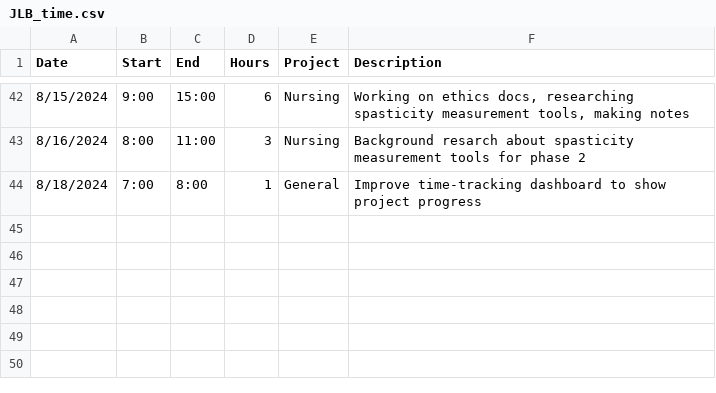
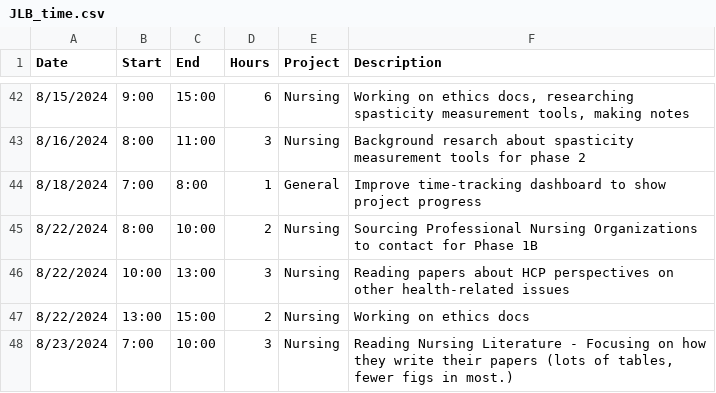
Before and after one commit to black-cat-enthusiast/time_tracking, a CSV file: JLB_time.csv, drawn as a sheet; only a part is shown, gaps mark what is left out.

```diff
--- a/JLB_time.csv
+++ b/JLB_time.csv
@@ -44 +44,5 @@ Date,Start,End,Hours,Project,Description
 8/18/2024,7:00,8:00,1,General,Improve time-tracking dashboard to show project progress
+8/22/2024,8:00,10:00,2,Nursing,Sourcing Professional Nursing Organizations to contact for Phase 1B
+8/22/2024,10:00,13:00,3,Nursing,Reading papers about HCP perspectives on other health-related issues
+8/22/2024,13:00,15:00,2,Nursing,Working on ethics docs
+8/23/2024,7:00,10:00,3,Nursing,"Reading Nursing Literature - Focusing on how they write their papers (lots of tables, fewer figs in most.)"
```
Also changed, not shown: docs/JLB_time.csv, 15 other files.
